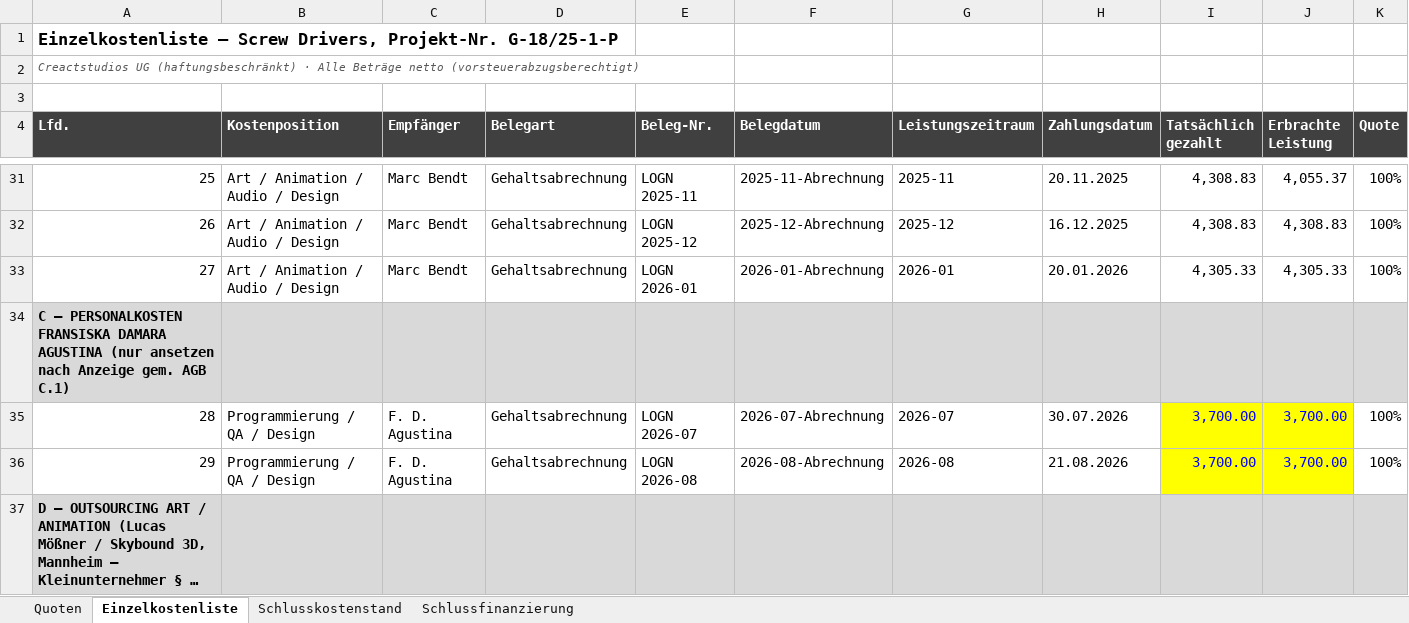
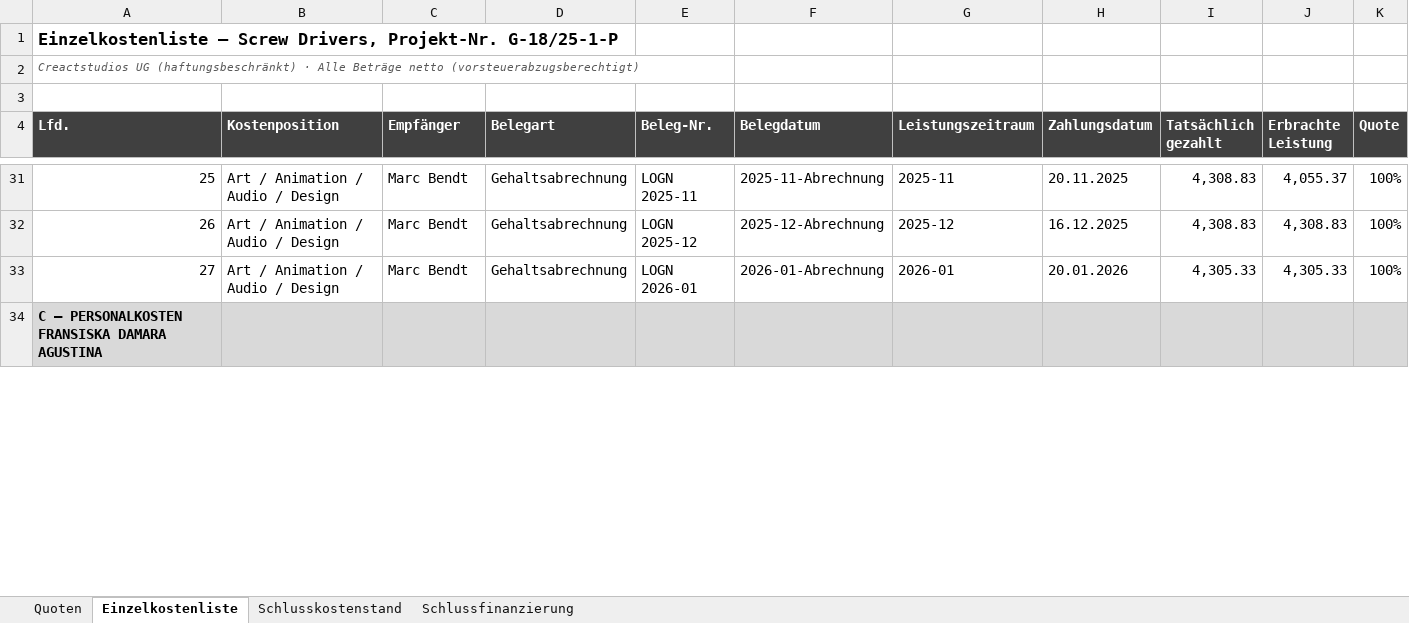
Before and after one commit to SimonBlasen/ScrewDriversMFG, an Excel workbook: Screw Drivers/Endbericht/Unterlagen/Verwendungsnachweis_ScrewDrivers_1.xlsx, sheet Einzelkostenliste, drawn as a sheet; only a part is shown, gaps mark what is left out; long unchanged cells end in …; values as stored, in another font and other column widths than the file's, no borders; removed rows and columns are numbered as before the commit, all else as after; rows hold the shown columns only; the diff covers the shown part only; the diff names each change by its address in the sheet, - before the commit and + after, or states it on an @@ line.

Commit message:
Corrected Fransi salary numbers.

```diff
--- a/Screw Drivers/Endbericht/Unterlagen/Verwendungsnachweis_ScrewDrivers_1.xlsx (sheet Einzelkostenliste)
+++ b/Screw Drivers/Endbericht/Unterlagen/Verwendungsnachweis_ScrewDrivers_1.xlsx (sheet Einzelkostenliste)
-row 34: C – PERSONALKOSTEN FRANSISKA DAMARA AGUSTINA (nur ansetzen nach Anzeige gem. AGB C.1)
-row 35: 28 | Programmierung / QA / Design | F. D. Agustina | Gehaltsabrechnung | LOGN 2026-07 | 2026-07-Abrechnung | 2026-07 | 30.07.2026 | 3,700.00 | 3,700.00 | 100%
-row 36: 29 | Programmierung / QA / Design | F. D. Agustina | Gehaltsabrechnung | LOGN 2026-08 | 2026-08-Abrechnung | 2026-08 | 21.08.2026 | 3,700.00 | 3,700.00 | 100%
@@ column A (Lfd.) renumbered between rows 34 and 37 @@
```
Also changed, not shown: 3 added rows, 2 removed rows, 19 edited cells and cell formats elsewhere in this sheet, sheet Schlusskostenstand, sheet Schlussfinanzierung, formulas that keep their value, Screw Drivers/Endbericht/Unterlagen/Screw_Drivers_Ist-Kosten_Tracking.xlsx, 2 other files.
